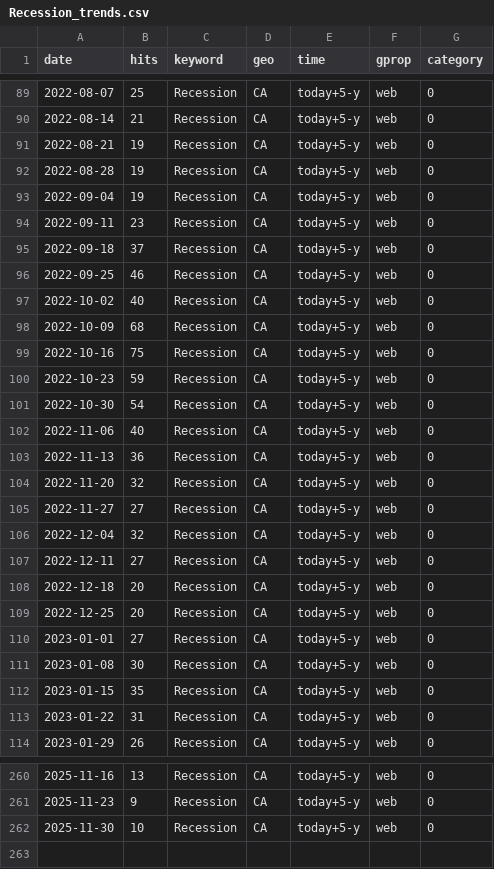
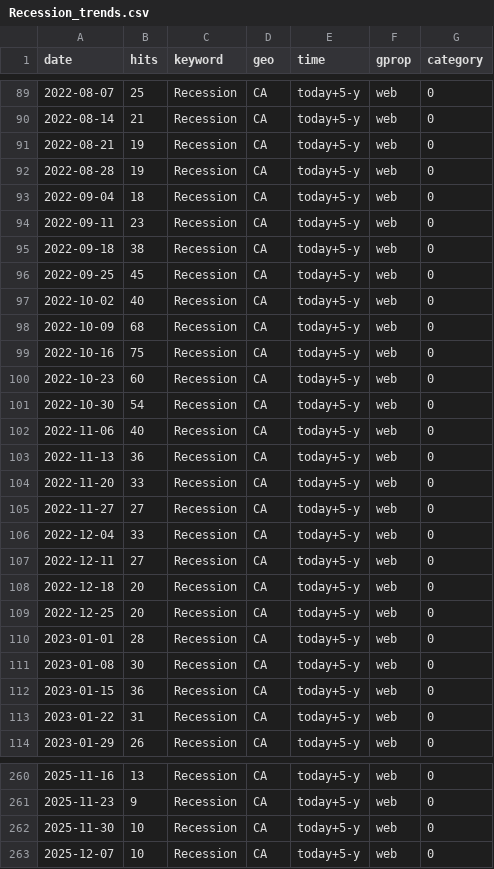
Before and after one commit to nadoune/automate_Rscript, a CSV file: data/Recession_trends.csv, drawn as a sheet; only a part is shown, gaps mark what is left out; the diff covers the shown part only.

```diff
--- a/data/Recession_trends.csv
+++ b/data/Recession_trends.csv
@@ -92,6 +92,6 @@
 2022-08-28,19,"Recession","CA","today+5-y","web",0
-2022-09-04,19,"Recession","CA","today+5-y","web",0
+2022-09-04,18,"Recession","CA","today+5-y","web",0
 2022-09-11,23,"Recession","CA","today+5-y","web",0
-2022-09-18,37,"Recession","CA","today+5-y","web",0
-2022-09-25,46,"Recession","CA","today+5-y","web",0
+2022-09-18,38,"Recession","CA","today+5-y","web",0
+2022-09-25,45,"Recession","CA","today+5-y","web",0
 2022-10-02,40,"Recession","CA","today+5-y","web",0
@@ -99,3 +99,3 @@
 2022-10-16,75,"Recession","CA","today+5-y","web",0
-2022-10-23,59,"Recession","CA","today+5-y","web",0
+2022-10-23,60,"Recession","CA","today+5-y","web",0
 2022-10-30,54,"Recession","CA","today+5-y","web",0
@@ -103,5 +103,5 @@
 2022-11-13,36,"Recession","CA","today+5-y","web",0
-2022-11-20,32,"Recession","CA","today+5-y","web",0
+2022-11-20,33,"Recession","CA","today+5-y","web",0
 2022-11-27,27,"Recession","CA","today+5-y","web",0
-2022-12-04,32,"Recession","CA","today+5-y","web",0
+2022-12-04,33,"Recession","CA","today+5-y","web",0
 2022-12-11,27,"Recession","CA","today+5-y","web",0
@@ -109,5 +109,5 @@
 2022-12-25,20,"Recession","CA","today+5-y","web",0
-2023-01-01,27,"Recession","CA","today+5-y","web",0
+2023-01-01,28,"Recession","CA","today+5-y","web",0
 2023-01-08,30,"Recession","CA","today+5-y","web",0
-2023-01-15,35,"Recession","CA","today+5-y","web",0
+2023-01-15,36,"Recession","CA","today+5-y","web",0
 2023-01-22,31,"Recession","CA","today+5-y","web",0
@@ -262 +262,2 @@
 2025-11-30,10,"Recession","CA","today+5-y","web",0
+2025-12-07,10,"Recession","CA","today+5-y","web",0
```
Also changed, not shown: 42 edited cells elsewhere in this file, data/Inflation_trends.csv, data/SupplyChain_trends.csv.
